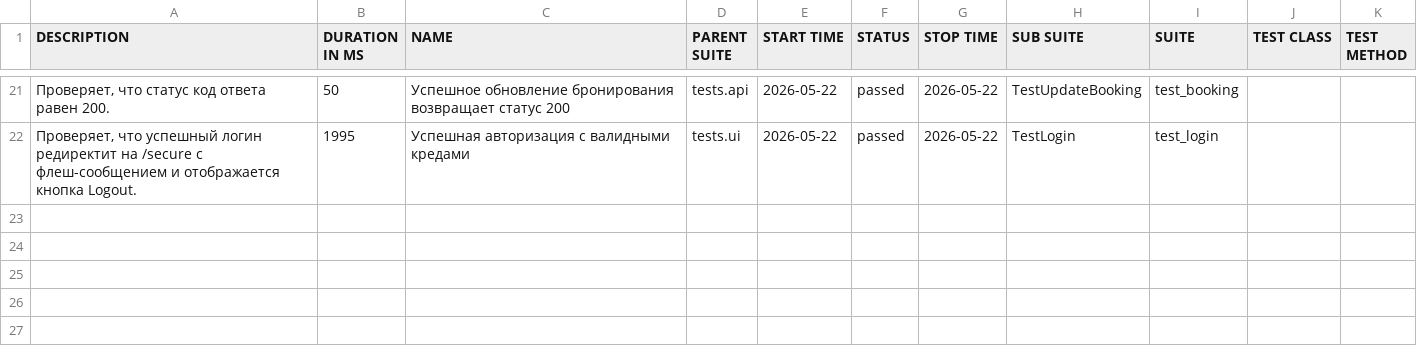
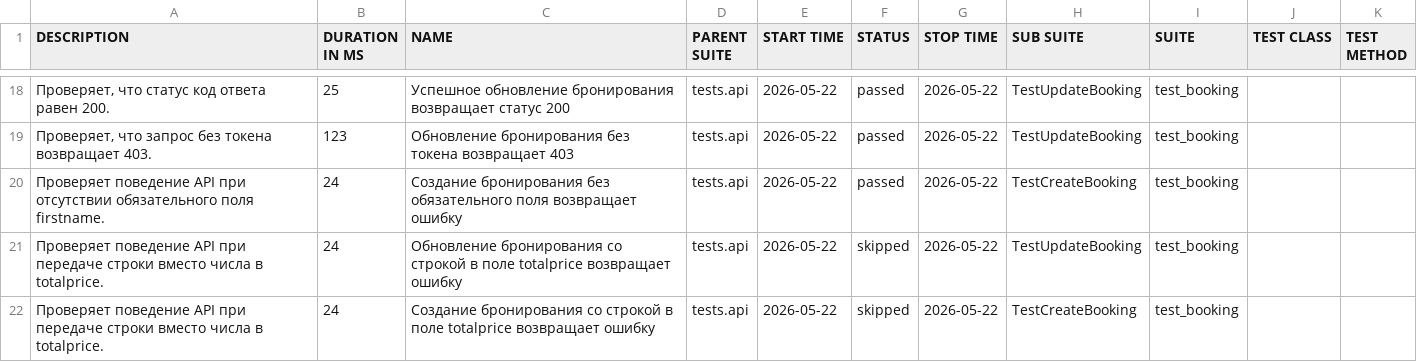
Before and after one commit to dmitrievich-an/sbr_test_task, a CSV file: data/suites.csv, drawn as a sheet; only a part is shown, gaps mark what is left out; the diff covers the shown part only.

```diff
--- a/data/suites.csv
+++ b/data/suites.csv
@@ -21,2 +18,5 @@
-"Проверяет, что статус код ответа равен 200.","50","Успешное обновление бронирования возвращает статус 200","tests.api","2026-05-22","passed","2026-05-22","TestUpdateBooking","test_booking","",""
-"Проверяет, что успешный логин редиректит на /secure с флеш-сообщением и отображается кнопка Logout.","1995","Успешная авторизация с валидными кредами","tests.ui","2026-05-22","passed","2026-05-22","TestLogin","test_login","",""
+"Проверяет, что статус код ответа равен 200.","25","Успешное обновление бронирования возвращает статус 200","tests.api","2026-05-22","passed","2026-05-22","TestUpdateBooking","test_booking","",""
+"Проверяет, что запрос без токена возвращает 403.","123","Обновление бронирования без токена возвращает 403","tests.api","2026-05-22","passed","2026-05-22","TestUpdateBooking","test_booking","",""
+"Проверяет поведение API при отсутствии обязательного поля firstname.","24","Создание бронирования без обязательного поля возвращает ошибку","tests.api","2026-05-22","passed","2026-05-22","TestCreateBooking","test_booking","",""
+"Проверяет поведение API при передаче строки вместо числа в totalprice.","24","Обновление бронирования со строкой в поле totalprice возвращает ошибку","tests.api","2026-05-22","skipped","2026-05-22","TestUpdateBooking","test_booking","",""
+"Проверяет поведение API при передаче строки вместо числа в totalprice.","24","Создание бронирования со строкой в поле totalprice возвращает ошибку","tests.api","2026-05-22","skipped","2026-05-22","TestCreateBooking","test_booking","",""
```
Also changed, not shown: 5 added rows, 8 removed rows and 20 edited cells elsewhere in this file, data/behaviors.csv, 58 other files.
